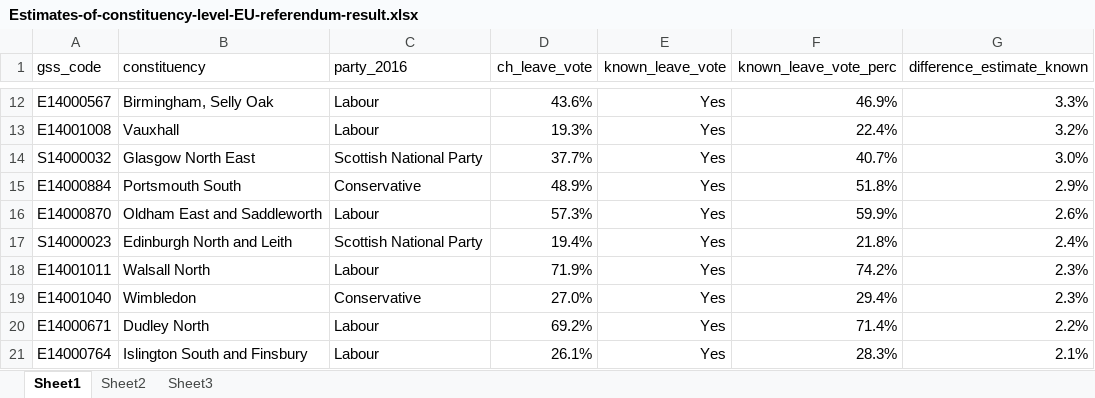
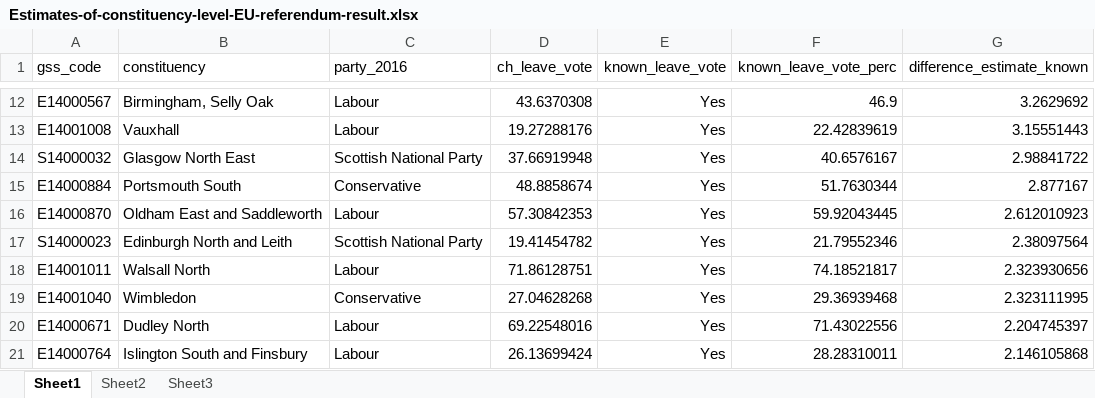
Before and after one commit to evanodell/parlitools, an Excel workbook: data-raw/Estimates-of-constituency-level-EU-referendum-result.xlsx, sheet Sheet1, drawn as a sheet; only a part is shown, gaps mark what is left out; values as stored, in another font and other column widths than the file's, no borders; the diff covers the shown part only; the diff names each change by its address in the sheet, - before the commit and + after, or states it on an @@ line.

```diff
--- a/data-raw/Estimates-of-constituency-level-EU-referendum-result.xlsx (sheet Sheet1)
+++ b/data-raw/Estimates-of-constituency-level-EU-referendum-result.xlsx (sheet Sheet1)
-D12 (ch_leave_vote): 43.6%
+D12 (ch_leave_vote): 43.6370308
-F12 (known_leave_vote_perc): 46.9%
+F12 (known_leave_vote_perc): 46.9
-G12 (difference_estimate_known): 3.3%
+G12 (difference_estimate_known): 3.2629692
-D13 (ch_leave_vote): 19.3%
+D13 (ch_leave_vote): 19.27288176
-F13 (known_leave_vote_perc): 22.4%
+F13 (known_leave_vote_perc): 22.42839619
-G13 (difference_estimate_known): 3.2%
+G13 (difference_estimate_known): 3.15551443
-D14 (ch_leave_vote): 37.7%
+D14 (ch_leave_vote): 37.66919948
-F14 (known_leave_vote_perc): 40.7%
+F14 (known_leave_vote_perc): 40.6576167
-G14 (difference_estimate_known): 3.0%
+G14 (difference_estimate_known): 2.98841722
-D15 (ch_leave_vote): 48.9%
+D15 (ch_leave_vote): 48.8858674
-F15 (known_leave_vote_perc): 51.8%
+F15 (known_leave_vote_perc): 51.7630344
-G15 (difference_estimate_known): 2.9%
+G15 (difference_estimate_known): 2.877167
-D16 (ch_leave_vote): 57.3%
+D16 (ch_leave_vote): 57.30842353
-F16 (known_leave_vote_perc): 59.9%
+F16 (known_leave_vote_perc): 59.92043445
-G16 (difference_estimate_known): 2.6%
+G16 (difference_estimate_known): 2.612010923
-D17 (ch_leave_vote): 19.4%
+D17 (ch_leave_vote): 19.41454782
-F17 (known_leave_vote_perc): 21.8%
+F17 (known_leave_vote_perc): 21.79552346
-G17 (difference_estimate_known): 2.4%
+G17 (difference_estimate_known): 2.38097564
-D18 (ch_leave_vote): 71.9%
+D18 (ch_leave_vote): 71.86128751
-F18 (known_leave_vote_perc): 74.2%
+F18 (known_leave_vote_perc): 74.18521817
-G18 (difference_estimate_known): 2.3%
+G18 (difference_estimate_known): 2.323930656
-D19 (ch_leave_vote): 27.0%
+D19 (ch_leave_vote): 27.04628268
-F19 (known_leave_vote_perc): 29.4%
+F19 (known_leave_vote_perc): 29.36939468
-G19 (difference_estimate_known): 2.3%
+G19 (difference_estimate_known): 2.323111995
-D20 (ch_leave_vote): 69.2%
+D20 (ch_leave_vote): 69.22548016
-F20 (known_leave_vote_perc): 71.4%
+F20 (known_leave_vote_perc): 71.43022556
-G20 (difference_estimate_known): 2.2%
+G20 (difference_estimate_known): 2.204745397
-D21 (ch_leave_vote): 26.1%
+D21 (ch_leave_vote): 26.13699424
-F21 (known_leave_vote_perc): 28.3%
+F21 (known_leave_vote_perc): 28.28310011
-G21 (difference_estimate_known): 2.1%
+G21 (difference_estimate_known): 2.146105868
```
Also changed, not shown: 17 added rows, 8 removed rows and 912 edited cells elsewhere in this sheet, 9 other files.
